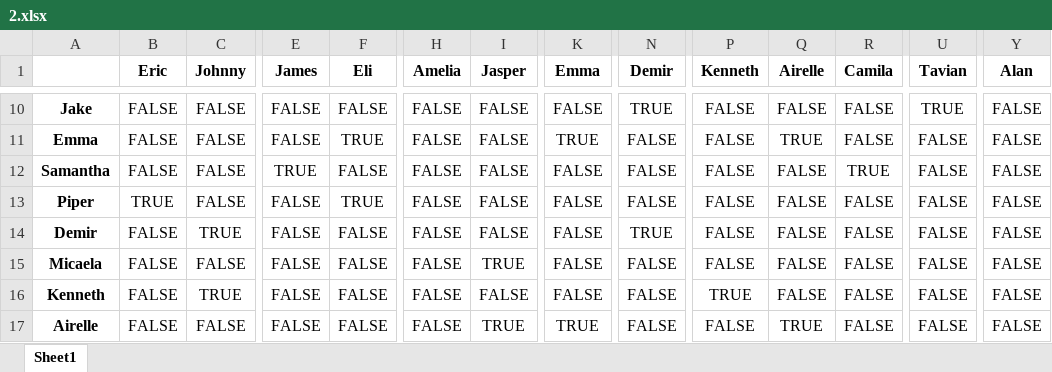
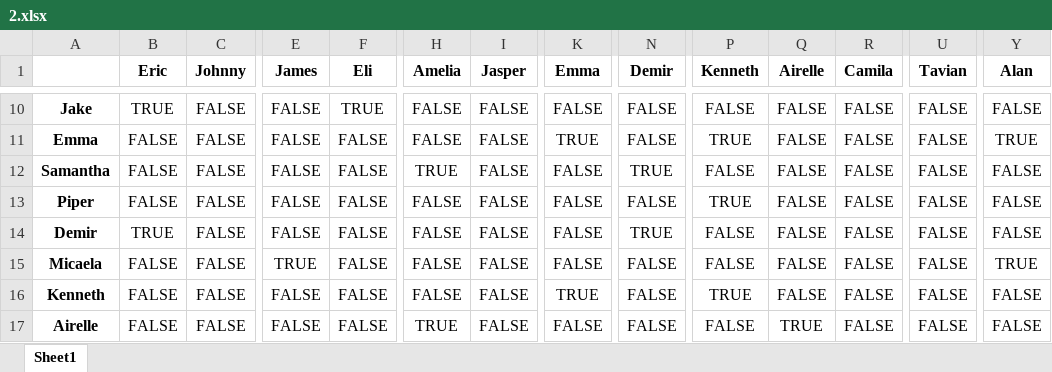
Before and after one commit to Andy92q/capstone, an Excel workbook: excel/2.xlsx, sheet Sheet1, drawn as a sheet; only a part is shown, gaps mark what is left out; values as stored, in another font and other column widths than the file's, no borders; the diff covers the shown part only; the diff names each change by its address in the sheet, - before the commit and + after, or states it on an @@ line.

```diff
--- a/excel/2.xlsx (sheet Sheet1)
+++ b/excel/2.xlsx (sheet Sheet1)
-B10 (Eric): FALSE
+B10 (Eric): TRUE
-F10 (Eli): FALSE
+F10 (Eli): TRUE
-N10 (Demir): TRUE
+N10 (Demir): FALSE
-U10 (Tavian): TRUE
+U10 (Tavian): FALSE
-F11 (Eli): TRUE
+F11 (Eli): FALSE
-P11 (Kenneth): FALSE
+P11 (Kenneth): TRUE
-Q11 (Airelle): TRUE
+Q11 (Airelle): FALSE
-Y11 (Alan): FALSE
+Y11 (Alan): TRUE
-E12 (James): TRUE
+E12 (James): FALSE
-H12 (Amelia): FALSE
+H12 (Amelia): TRUE
-N12 (Demir): FALSE
+N12 (Demir): TRUE
-R12 (Camila): TRUE
+R12 (Camila): FALSE
-B13 (Eric): TRUE
+B13 (Eric): FALSE
-F13 (Eli): TRUE
+F13 (Eli): FALSE
-P13 (Kenneth): FALSE
+P13 (Kenneth): TRUE
-B14 (Eric): FALSE
+B14 (Eric): TRUE
-C14 (Johnny): TRUE
+C14 (Johnny): FALSE
-E15 (James): FALSE
+E15 (James): TRUE
-I15 (Jasper): TRUE
+I15 (Jasper): FALSE
-Y15 (Alan): FALSE
+Y15 (Alan): TRUE
-C16 (Johnny): TRUE
+C16 (Johnny): FALSE
-K16 (Emma): FALSE
+K16 (Emma): TRUE
-H17 (Amelia): FALSE
+H17 (Amelia): TRUE
-I17 (Jasper): TRUE
+I17 (Jasper): FALSE
-K17 (Emma): TRUE
+K17 (Emma): FALSE
```
Also changed, not shown: 71 edited cells elsewhere in this sheet, excel/3.xlsx, 9 other files.
